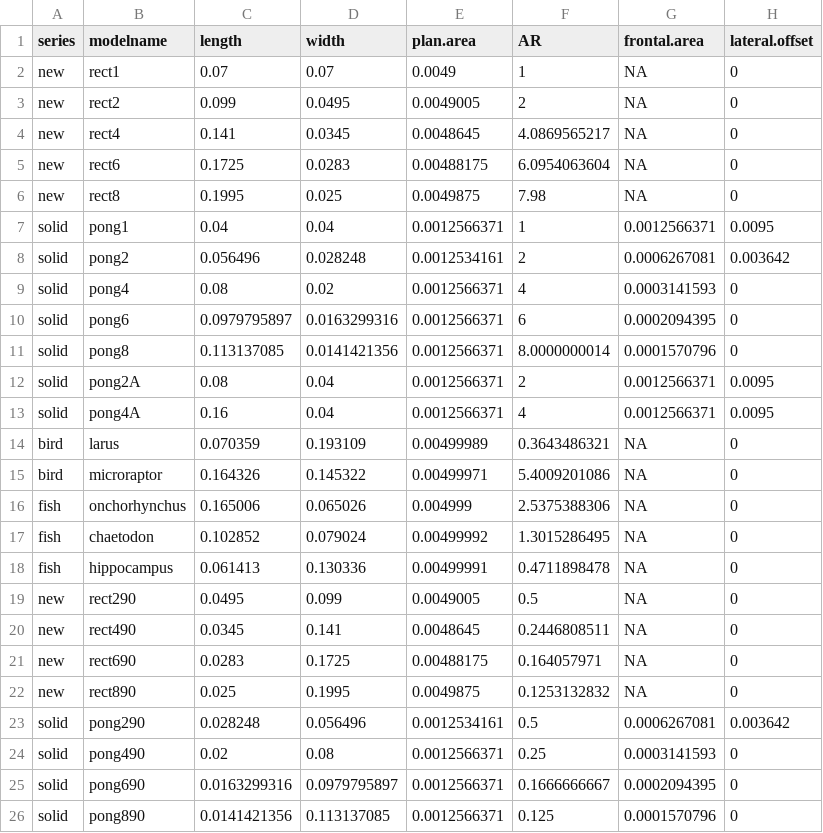
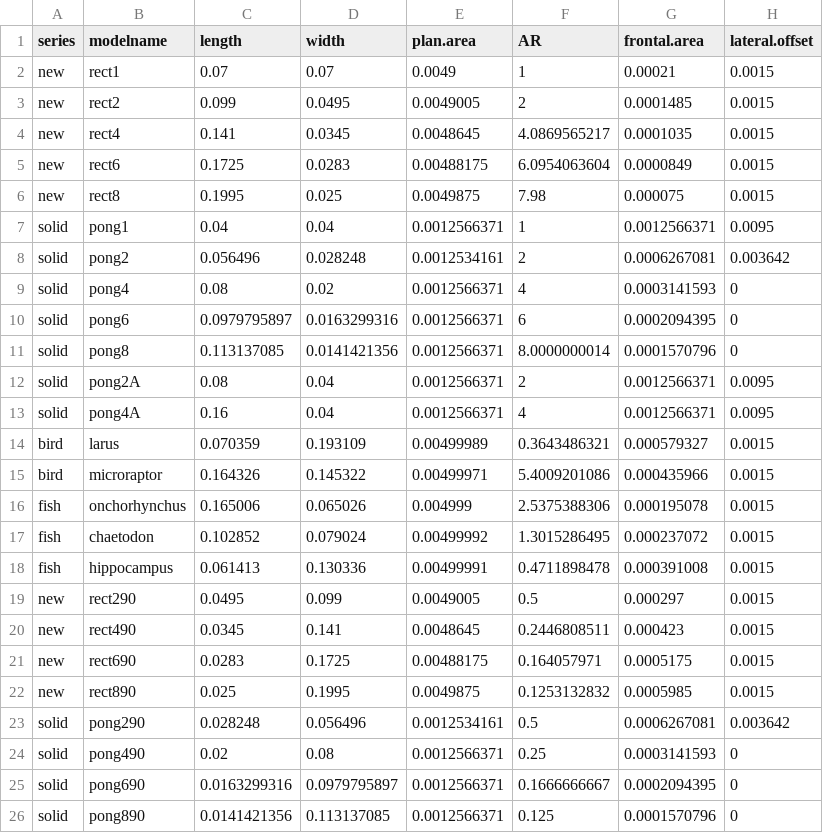
Before and after one commit to devangel77b/turbulence-sensitivity-data, a CSV file: setup-data/models.csv, drawn as a sheet.

```diff
--- a/setup-data/models.csv
+++ b/setup-data/models.csv
@@ -1,7 +1,7 @@
 series,modelname,length,width,plan.area,AR,frontal.area,lateral.offset
-new,rect1,0.07,0.07,0.0049,1,NA,0
-new,rect2,0.099,0.0495,0.0049005,2,NA,0
-new,rect4,0.141,0.0345,0.0048645,4.0869565217,NA,0
-new,rect6,0.1725,0.0283,0.00488175,6.0954063604,NA,0
-new,rect8,0.1995,0.025,0.0049875,7.98,NA,0
+new,rect1,0.07,0.07,0.0049,1,0.00021,0.0015
+new,rect2,0.099,0.0495,0.0049005,2,0.0001485,0.0015
+new,rect4,0.141,0.0345,0.0048645,4.0869565217,0.0001035,0.0015
+new,rect6,0.1725,0.0283,0.00488175,6.0954063604,0.0000849,0.0015
+new,rect8,0.1995,0.025,0.0049875,7.98,0.000075,0.0015
 solid,pong1,0.04,0.04,0.0012566371,1,0.0012566371,0.0095
@@ -13,11 +13,11 @@ solid,pong2A,0.08,0.04,0.0012566371,2,0.0012566371,0.0095
 solid,pong4A,0.16,0.04,0.0012566371,4,0.0012566371,0.0095
-bird,larus,0.070359,0.193109,0.00499989,0.3643486321,NA,0
-bird,microraptor,0.164326,0.145322,0.00499971,5.4009201086,NA,0
-fish,onchorhynchus,0.165006,0.065026,0.004999,2.5375388306,NA,0
-fish,chaetodon,0.102852,0.079024,0.00499992,1.3015286495,NA,0
-fish,hippocampus,0.061413,0.130336,0.00499991,0.4711898478,NA,0
-new,rect290,0.0495,0.099,0.0049005,0.5,NA,0
-new,rect490,0.0345,0.141,0.0048645,0.2446808511,NA,0
-new,rect690,0.0283,0.1725,0.00488175,0.164057971,NA,0
-new,rect890,0.025,0.1995,0.0049875,0.1253132832,NA,0
+bird,larus,0.070359,0.193109,0.00499989,0.3643486321,0.000579327,0.0015
+bird,microraptor,0.164326,0.145322,0.00499971,5.4009201086,0.000435966,0.0015
+fish,onchorhynchus,0.165006,0.065026,0.004999,2.5375388306,0.000195078,0.0015
+fish,chaetodon,0.102852,0.079024,0.00499992,1.3015286495,0.000237072,0.0015
+fish,hippocampus,0.061413,0.130336,0.00499991,0.4711898478,0.000391008,0.0015
+new,rect290,0.0495,0.099,0.0049005,0.5,0.000297,0.0015
+new,rect490,0.0345,0.141,0.0048645,0.2446808511,0.000423,0.0015
+new,rect690,0.0283,0.1725,0.00488175,0.164057971,0.0005175,0.0015
+new,rect890,0.025,0.1995,0.0049875,0.1253132832,0.0005985,0.0015
 solid,pong290,0.028248,0.056496,0.0012534161,0.5,0.0006267081,0.003642
```
Also changed, not shown: 2 other files.
